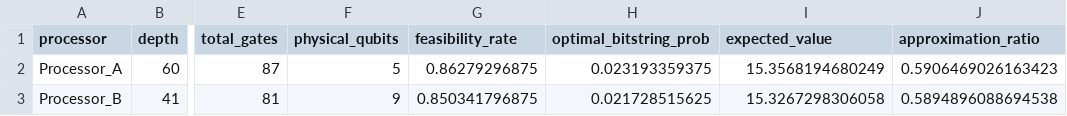
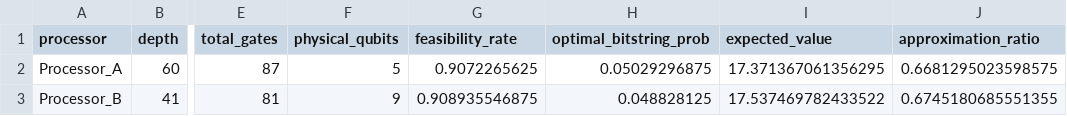
Before and after one commit to gowthamdevabhakthini-commits/mogumogu, a CSV file: results/tables/architecture_comparison.csv, drawn as a sheet; only a part is shown, gaps mark what is left out; the diff names each change by its address in the sheet, - before the commit and + after, or states it on an @@ line.

```diff
--- a/results/tables/architecture_comparison.csv
+++ b/results/tables/architecture_comparison.csv
-G2 (feasibility_rate): 0.86279296875
+G2 (feasibility_rate): 0.9072265625
-H2 (optimal_bitstring_prob): 0.023193359375
+H2 (optimal_bitstring_prob): 0.05029296875
-I2 (expected_value): 15.3568194680249
+I2 (expected_value): 17.371367061356295
-J2 (approximation_ratio): 0.5906469026163423
+J2 (approximation_ratio): 0.6681295023598575
-G3 (feasibility_rate): 0.850341796875
+G3 (feasibility_rate): 0.908935546875
-H3 (optimal_bitstring_prob): 0.021728515625
+H3 (optimal_bitstring_prob): 0.048828125
-I3 (expected_value): 15.3267298306058
+I3 (expected_value): 17.537469782433522
-J3 (approximation_ratio): 0.5894896088694538
+J3 (approximation_ratio): 0.6745180685551355
```
Also changed, not shown: 14 other files.
